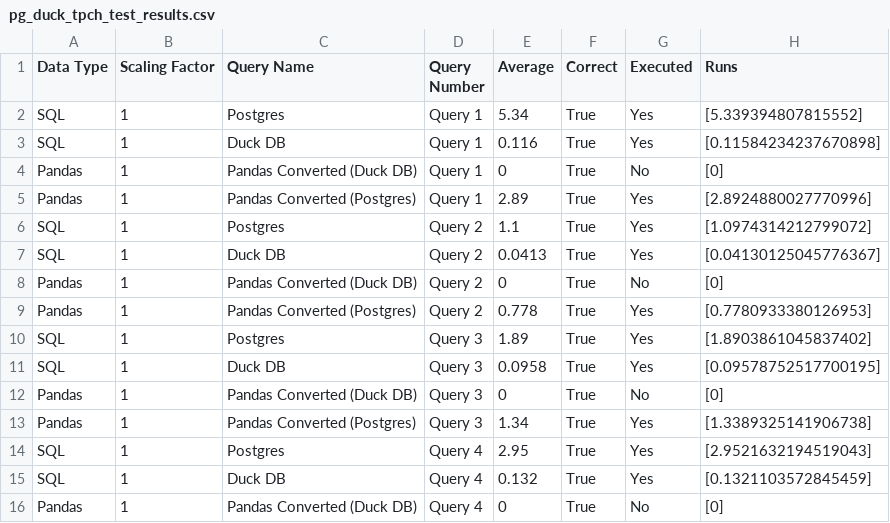
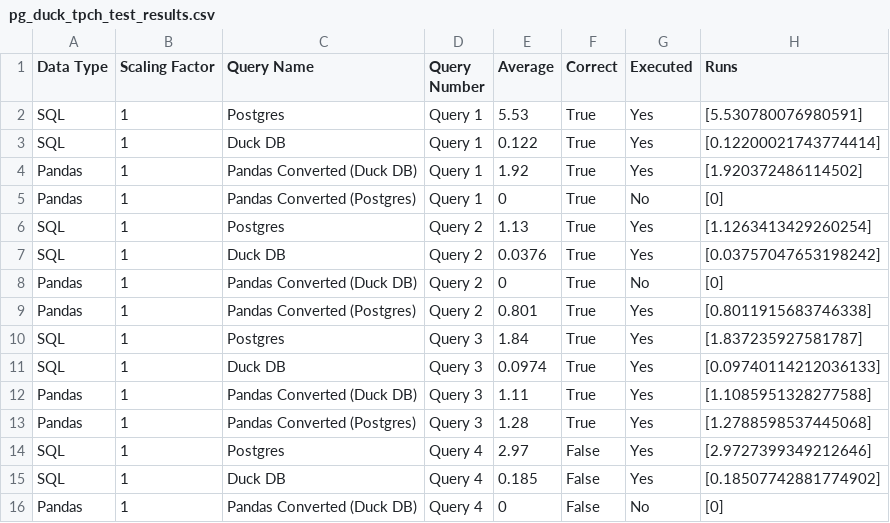
Before and after one commit to groegercesg/QueryBridge, a CSV file: benchmarking/test_results/pg_duck_tpch_test_results.csv, drawn as a sheet; only a part is shown; the diff covers the shown part only.

Commit message:
Run complete benchmarker, got fairly promising results. Pandas from DuckDB Query plan, 5/22. Need to fix minor regressions in Pandas from Postgres Query plan correctness

```diff
--- a/benchmarking/test_results/pg_duck_tpch_test_results.csv
+++ b/benchmarking/test_results/pg_duck_tpch_test_results.csv
@@ -1,16 +1,16 @@
 Data Type,Scaling Factor,Query Name,Query Number,Average,Correct,Executed,Runs
-SQL,1,Postgres,Query 1,5.34,True,Yes,[5.339394807815552]
-SQL,1,Duck DB,Query 1,0.116,True,Yes,[0.11584234237670898]
-Pandas,1,Pandas Converted (Duck DB),Query 1,0,True,No,[0]
-Pandas,1,Pandas Converted (Postgres),Query 1,2.89,True,Yes,[2.8924880027770996]
-SQL,1,Postgres,Query 2,1.1,True,Yes,[1.0974314212799072]
-SQL,1,Duck DB,Query 2,0.0413,True,Yes,[0.04130125045776367]
+SQL,1,Postgres,Query 1,5.53,True,Yes,[5.530780076980591]
+SQL,1,Duck DB,Query 1,0.122,True,Yes,[0.12200021743774414]
+Pandas,1,Pandas Converted (Duck DB),Query 1,1.92,True,Yes,[1.920372486114502]
+Pandas,1,Pandas Converted (Postgres),Query 1,0,True,No,[0]
+SQL,1,Postgres,Query 2,1.13,True,Yes,[1.1263413429260254]
+SQL,1,Duck DB,Query 2,0.0376,True,Yes,[0.03757047653198242]
 Pandas,1,Pandas Converted (Duck DB),Query 2,0,True,No,[0]
-Pandas,1,Pandas Converted (Postgres),Query 2,0.778,True,Yes,[0.7780933380126953]
-SQL,1,Postgres,Query 3,1.89,True,Yes,[1.8903861045837402]
-SQL,1,Duck DB,Query 3,0.0958,True,Yes,[0.09578752517700195]
-Pandas,1,Pandas Converted (Duck DB),Query 3,0,True,No,[0]
-Pandas,1,Pandas Converted (Postgres),Query 3,1.34,True,Yes,[1.3389325141906738]
-SQL,1,Postgres,Query 4,2.95,True,Yes,[2.9521632194519043]
-SQL,1,Duck DB,Query 4,0.132,True,Yes,[0.1321103572845459]
-Pandas,1,Pandas Converted (Duck DB),Query 4,0,True,No,[0]
+Pandas,1,Pandas Converted (Postgres),Query 2,0.801,True,Yes,[0.8011915683746338]
+SQL,1,Postgres,Query 3,1.84,True,Yes,[1.837235927581787]
+SQL,1,Duck DB,Query 3,0.0974,True,Yes,[0.09740114212036133]
+Pandas,1,Pandas Converted (Duck DB),Query 3,1.11,True,Yes,[1.1085951328277588]
+Pandas,1,Pandas Converted (Postgres),Query 3,1.28,True,Yes,[1.2788598537445068]
+SQL,1,Postgres,Query 4,2.97,False,Yes,[2.9727399349212646]
+SQL,1,Duck DB,Query 4,0.185,False,Yes,[0.18507742881774902]
+Pandas,1,Pandas Converted (Duck DB),Query 4,0,False,No,[0]
```
Also changed, not shown: 4 removed rows and 118 edited cells elsewhere in this file.
